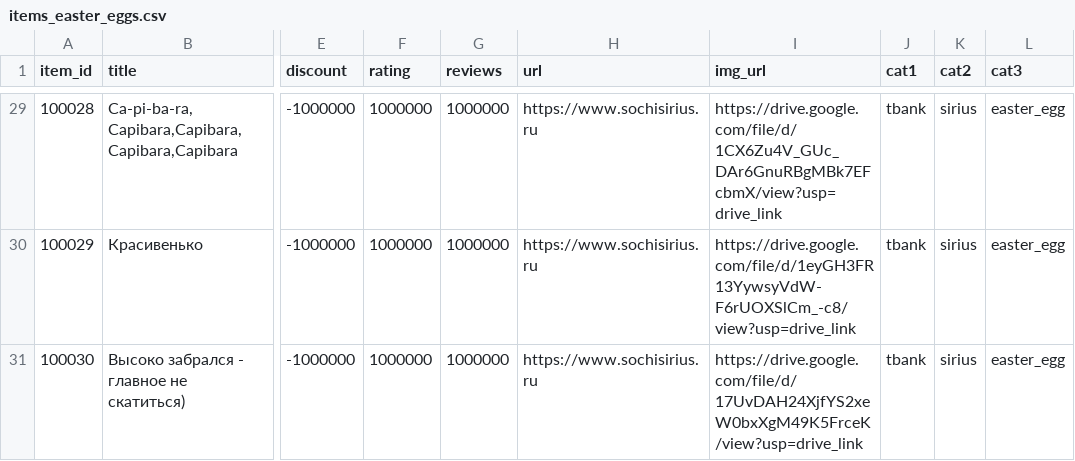
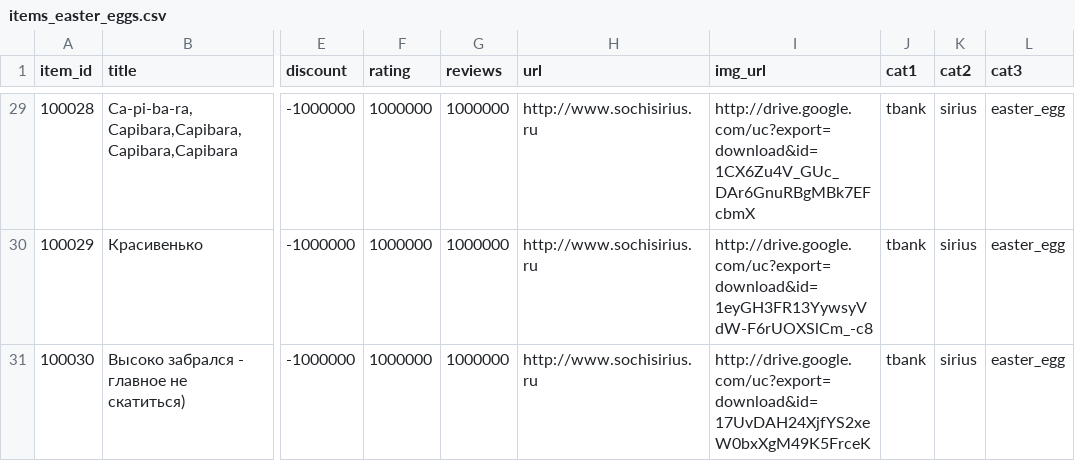
Before and after one commit to RomanOdobesku/llm-recommender, a CSV file: data/items_easter_eggs.csv, drawn as a sheet; only a part is shown, gaps mark what is left out; the diff covers the shown part only; the diff names each change by its address in the sheet, - before the commit and + after, or states it on an @@ line.

```diff
--- a/data/items_easter_eggs.csv
+++ b/data/items_easter_eggs.csv
-H29:H31 (url): https://www.sochisirius.ru
+H29:H31 (url): http://www.sochisirius.ru
-I29 (img_url): https://drive.google.com/file/d/1CX6Zu4V_GUc_DAr6GnuRBgMBk7EFcbmX/view?usp=drive_link
+I29 (img_url): http://drive.google.com/uc?export=download&id=1CX6Zu4V_GUc_DAr6GnuRBgMBk7EFcbmX
-I30 (img_url): https://drive.google.com/file/d/1eyGH3FR13YywsyVdW-F6rUOXSlCm_-c8/view?usp=drive_link
+I30 (img_url): http://drive.google.com/uc?export=download&id=1eyGH3FR13YywsyVdW-F6rUOXSlCm_-c8
-I31 (img_url): https://drive.google.com/file/d/17UvDAH24XjfYS2xeW0bxXgM49K5FrceK/view?usp=drive_link
+I31 (img_url): http://drive.google.com/uc?export=download&id=17UvDAH24XjfYS2xeW0bxXgM49K5FrceK
```
Also changed, not shown: 54 edited cells elsewhere in this file, 1 other file.
